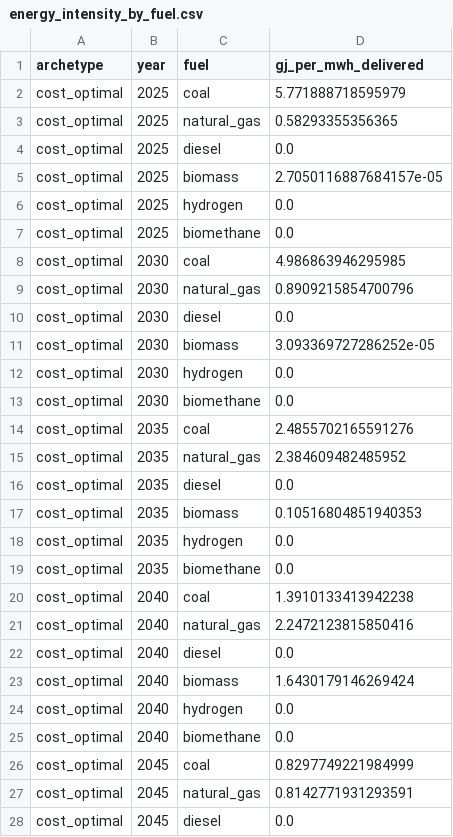
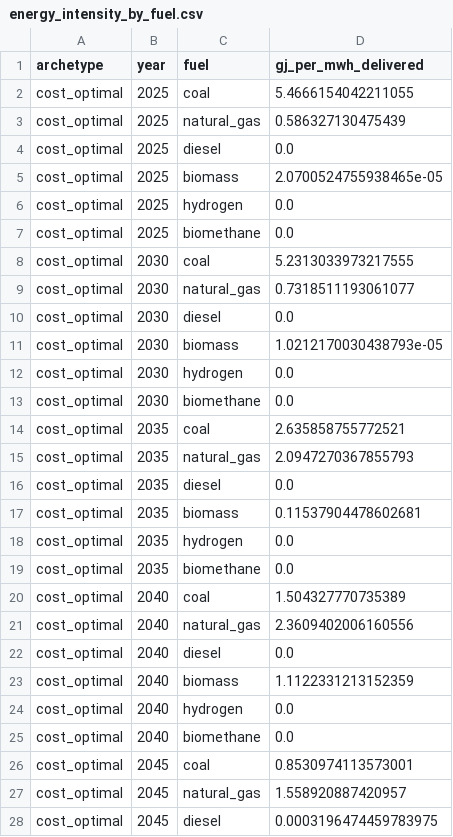
Before and after one commit to nickvanschoten/ISPyPSA, a CSV file: mvp_pass1_power/outputs/granular/energy_intensity_by_fuel.csv, drawn as a sheet; only a part is shown; the diff covers the shown part only.

```diff
--- a/mvp_pass1_power/outputs/granular/energy_intensity_by_fuel.csv
+++ b/mvp_pass1_power/outputs/granular/energy_intensity_by_fuel.csv
@@ -1,28 +1,28 @@
 archetype,year,fuel,gj_per_mwh_delivered
-cost_optimal,2025,coal,5.771888718595979
-cost_optimal,2025,natural_gas,0.58293355356365
+cost_optimal,2025,coal,5.4666154042211055
+cost_optimal,2025,natural_gas,0.586327130475439
 cost_optimal,2025,diesel,0.0
-cost_optimal,2025,biomass,2.7050116887684157e-05
+cost_optimal,2025,biomass,2.0700524755938465e-05
 cost_optimal,2025,hydrogen,0.0
 cost_optimal,2025,biomethane,0.0
-cost_optimal,2030,coal,4.986863946295985
-cost_optimal,2030,natural_gas,0.8909215854700796
+cost_optimal,2030,coal,5.2313033973217555
+cost_optimal,2030,natural_gas,0.7318511193061077
 cost_optimal,2030,diesel,0.0
-cost_optimal,2030,biomass,3.093369727286252e-05
+cost_optimal,2030,biomass,1.0212170030438793e-05
 cost_optimal,2030,hydrogen,0.0
 cost_optimal,2030,biomethane,0.0
-cost_optimal,2035,coal,2.4855702165591276
-cost_optimal,2035,natural_gas,2.384609482485952
+cost_optimal,2035,coal,2.635858755772521
+cost_optimal,2035,natural_gas,2.0947270367855793
 cost_optimal,2035,diesel,0.0
-cost_optimal,2035,biomass,0.10516804851940353
+cost_optimal,2035,biomass,0.11537904478602681
 cost_optimal,2035,hydrogen,0.0
 cost_optimal,2035,biomethane,0.0
-cost_optimal,2040,coal,1.3910133413942238
-cost_optimal,2040,natural_gas,2.2472123815850416
+cost_optimal,2040,coal,1.504327770735389
+cost_optimal,2040,natural_gas,2.3609402006160556
 cost_optimal,2040,diesel,0.0
-cost_optimal,2040,biomass,1.6430179146269424
+cost_optimal,2040,biomass,1.1122331213152359
 cost_optimal,2040,hydrogen,0.0
 cost_optimal,2040,biomethane,0.0
-cost_optimal,2045,coal,0.8297749221984999
-cost_optimal,2045,natural_gas,0.8142771931293591
-cost_optimal,2045,diesel,0.0
+cost_optimal,2045,coal,0.8530974113573001
+cost_optimal,2045,natural_gas,1.558920887420957
+cost_optimal,2045,diesel,0.0003196474459783975
```
Also changed, not shown: 97 edited cells elsewhere in this file, mvp_pass1_power/outputs/granular/capacity_factors.csv, mvp_pass1_power/outputs/granular/capacity_gw.csv, 24 other files.
